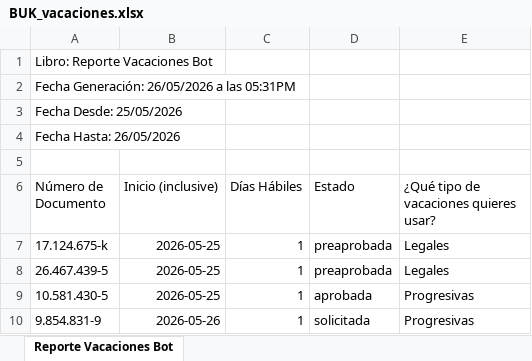
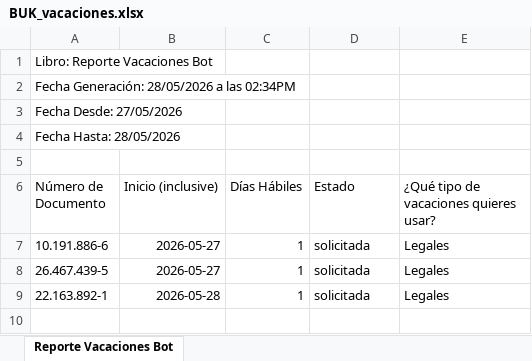
Before and after one commit to rpadev2026/Asistencia, an Excel workbook: BUK/Buk vacaciones/BUK_vacaciones.xlsx, sheet Reporte Vacaciones Bot, drawn as a sheet; values as stored, in another font and other column widths than the file's, no borders; removed rows and columns are numbered as before the commit, all else as after; the diff names each change by its address in the sheet, - before the commit and + after, or states it on an @@ line.

```diff
--- a/BUK/Buk vacaciones/BUK_vacaciones.xlsx (sheet Reporte Vacaciones Bot)
+++ b/BUK/Buk vacaciones/BUK_vacaciones.xlsx (sheet Reporte Vacaciones Bot)
-A2 (Número de Documento): Fecha Generación: 26/05/2026 a las 05:31PM
+A2 (Número de Documento): Fecha Generación: 28/05/2026 a las 02:34PM
-A3 (Número de Documento): Fecha Desde: 25/05/2026
+A3 (Número de Documento): Fecha Desde: 27/05/2026
-A4 (Número de Documento): Fecha Hasta: 26/05/2026
+A4 (Número de Documento): Fecha Hasta: 28/05/2026
-A7 (Número de Documento): 17.124.675-k
+A7 (Número de Documento): 10.191.886-6
-B7:B8 (Inicio (inclusive)): 2026-05-25
+B7:B8 (Inicio (inclusive)): 2026-05-27
-D7:D8 (Estado): preaprobada
+D7:D8 (Estado): solicitada
-row 9: 10.581.430-5 | 2026-05-25 | 1 | aprobada | Progresivas
-A9 (Número de Documento): 9.854.831-9
+A9 (Número de Documento): 22.163.892-1
-B9 (Inicio (inclusive)): 2026-05-26
+B9 (Inicio (inclusive)): 2026-05-28
-E9: Progresivas
+E9: Legales
```
Also changed, not shown: BUK/Permisos/BUK_permisos.xlsx, Informe de Asistencia VersionFinal.xlsx, 4 other files.
